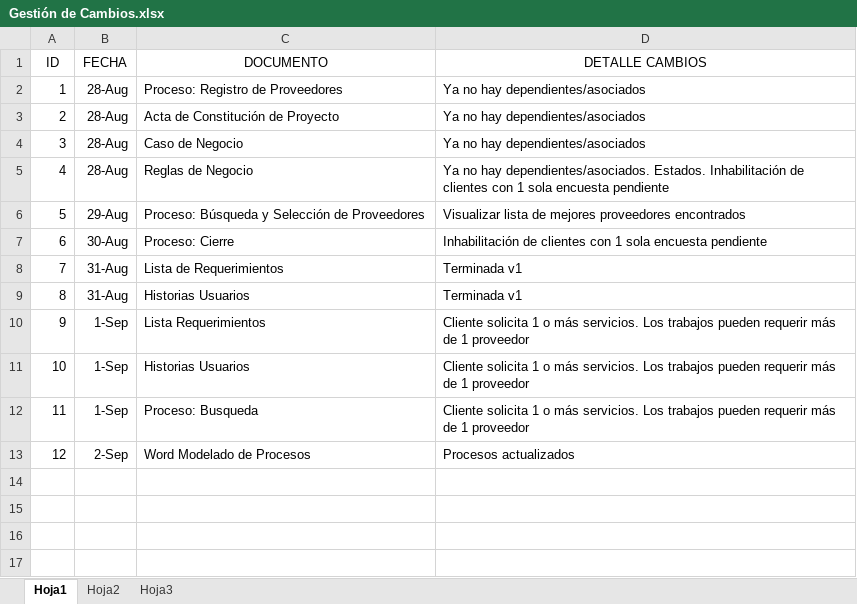
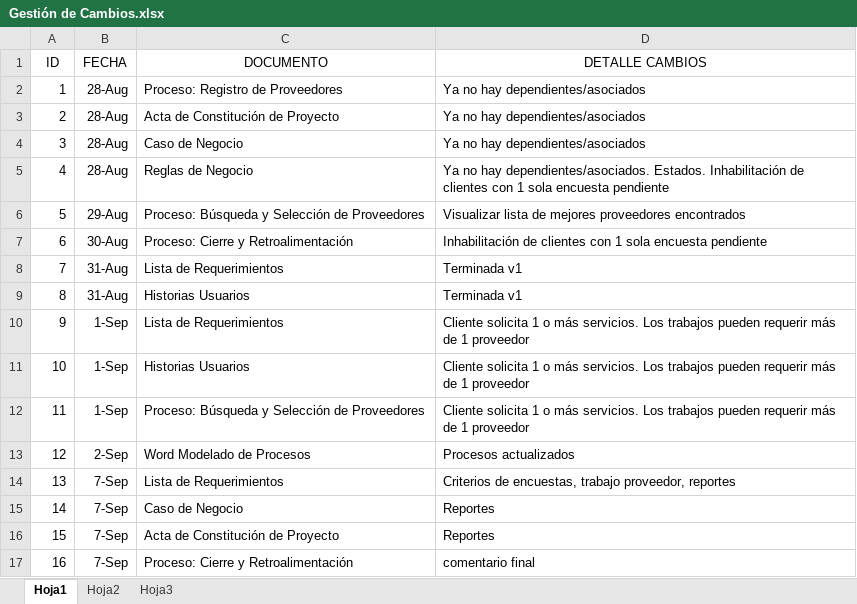
Before and after one commit to cmendez/tesis-mendez-pucp, an Excel workbook: Documentación/Documentos Generales/Gestión de Cambios.xlsx, sheet Hoja1, drawn as a sheet; values as stored, in another font and other column widths than the file's, no borders; table styles not drawn; the diff names each change by its address in the sheet, - before the commit and + after, or states it on an @@ line.

```diff
--- a/Documentación/Documentos Generales/Gestión de Cambios.xlsx (sheet Hoja1)
+++ b/Documentación/Documentos Generales/Gestión de Cambios.xlsx (sheet Hoja1)
-C7 (DOCUMENTO): Proceso: Cierre
+C7 (DOCUMENTO): Proceso: Cierre y Retroalimentación
-C10 (DOCUMENTO): Lista Requerimientos
+C10 (DOCUMENTO): Lista de Requerimientos
-C12 (DOCUMENTO): Proceso: Busqueda
+C12 (DOCUMENTO): Proceso: Búsqueda y Selección de Proveedores
+row 14: 13 | 7-Sep | Lista de Requerimientos | Criterios de encuestas, trabajo proveedor, reportes
+row 15: 14 | 7-Sep | Caso de Negocio | Reportes
+row 16: 15 | 7-Sep | Acta de Constitución de Proyecto | Reportes
+row 17: 16 | 7-Sep | Proceso: Cierre y Retroalimentación | comentario final
```
Also changed, not shown: Documentación/Análisis/Lista de Requerimientos - Historias de Usuarios.xlsx, 10 other files.
